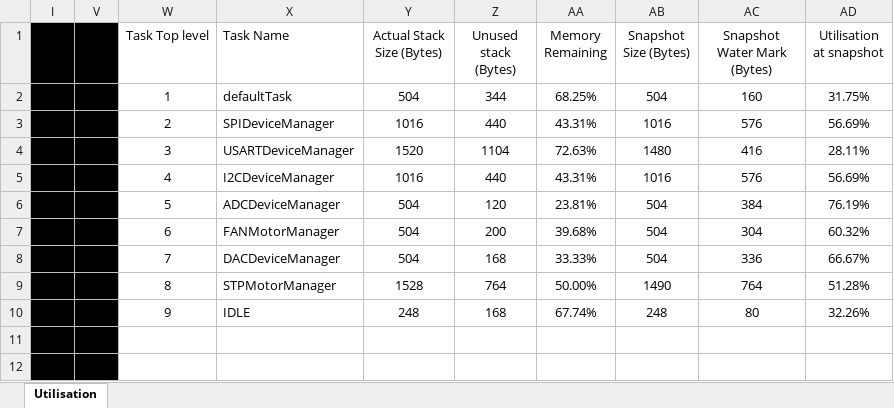
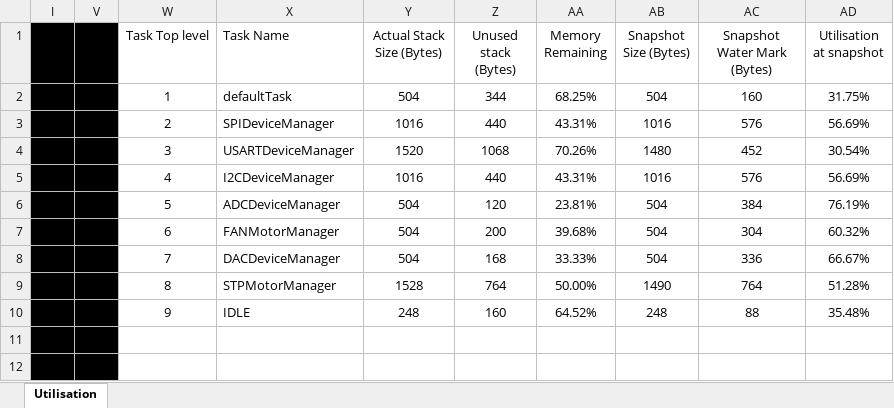
Before and after one commit to mipidisaster/miStepper, an Excel workbook: 30_Software/Embed/Task_Utilisation.xlsx, sheet Utilisation, drawn as a sheet; only a part is shown; values as stored, in another font and other column widths than the file's, no borders; conditional formats not drawn; the diff names each change by its address in the sheet, - before the commit and + after, or states it on an @@ line.

Commit message:
Task Utilisation updated based upon the latest code

```diff
--- a/30_Software/Embed/Task_Utilisation.xlsx (sheet Utilisation)
+++ b/30_Software/Embed/Task_Utilisation.xlsx (sheet Utilisation)
-Z4 (Unused stack (Bytes)): 1104
+Z4 (Unused stack (Bytes)): 1068
-AA4 (Memory Remaining): 72.63%
+AA4 (Memory Remaining): 70.26%
-AC4 (Snapshot Water Mark (Bytes)): 416
+AC4 (Snapshot Water Mark (Bytes)): 452
-AD4 (Utilisation at snapshot): 28.11%
+AD4 (Utilisation at snapshot): 30.54%
-Z10 (Unused stack (Bytes)): 168
+Z10 (Unused stack (Bytes)): 160
-AA10 (Memory Remaining): 67.74%
+AA10 (Memory Remaining): 64.52%
-AC10 (Snapshot Water Mark (Bytes)): 80
+AC10 (Snapshot Water Mark (Bytes)): 88
-AD10 (Utilisation at snapshot): 32.26%
+AD10 (Utilisation at snapshot): 35.48%
```
Also changed, not shown: hidden cells.
